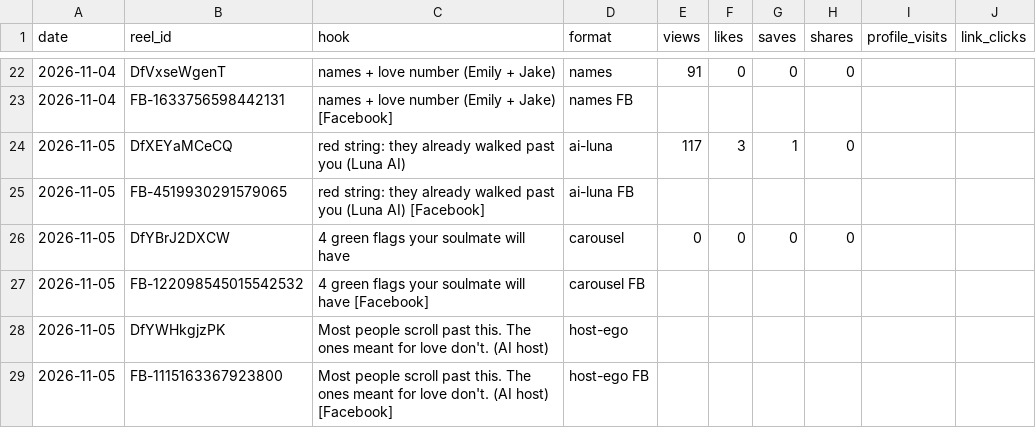
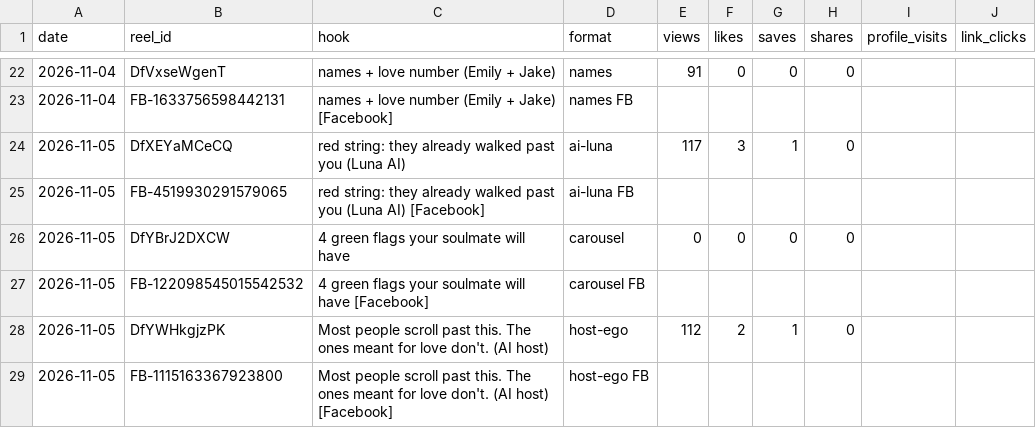
Before and after one commit to newnagiajnala-dotcom/soulmatesigns-system, a CSV file: data/performance.csv, drawn as a sheet; only a part is shown, gaps mark what is left out.

```diff
--- a/data/performance.csv
+++ b/data/performance.csv
@@ -27,3 +27,3 @@ date,reel_id,hook,format,views,likes,saves,shares,profile_visits,link_clicks
 2026-11-05,FB-122098545015542532,4 green flags your soulmate will have [Facebook],carousel FB,,,,,,
-2026-11-05,DfYWHkgjzPK,Most people scroll past this. The ones meant for love don't. (AI host),host-ego,,,,,,
+2026-11-05,DfYWHkgjzPK,Most people scroll past this. The ones meant for love don't. (AI host),host-ego,112,2,1,0,,
 2026-11-05,FB-1115163367923800,Most people scroll past this. The ones meant for love don't. (AI host) [Facebook],host-ego FB,,,,,,
```
Also changed, not shown: 4 other files.
